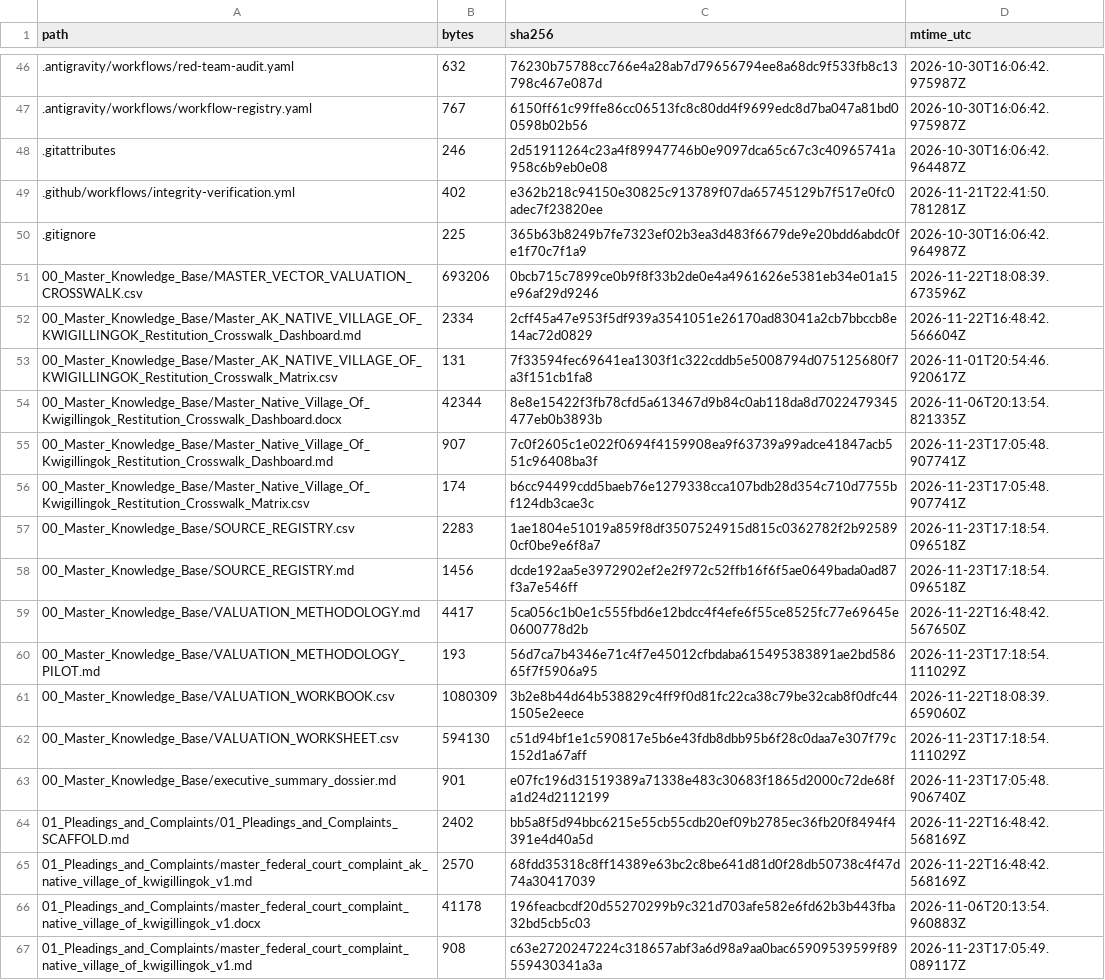
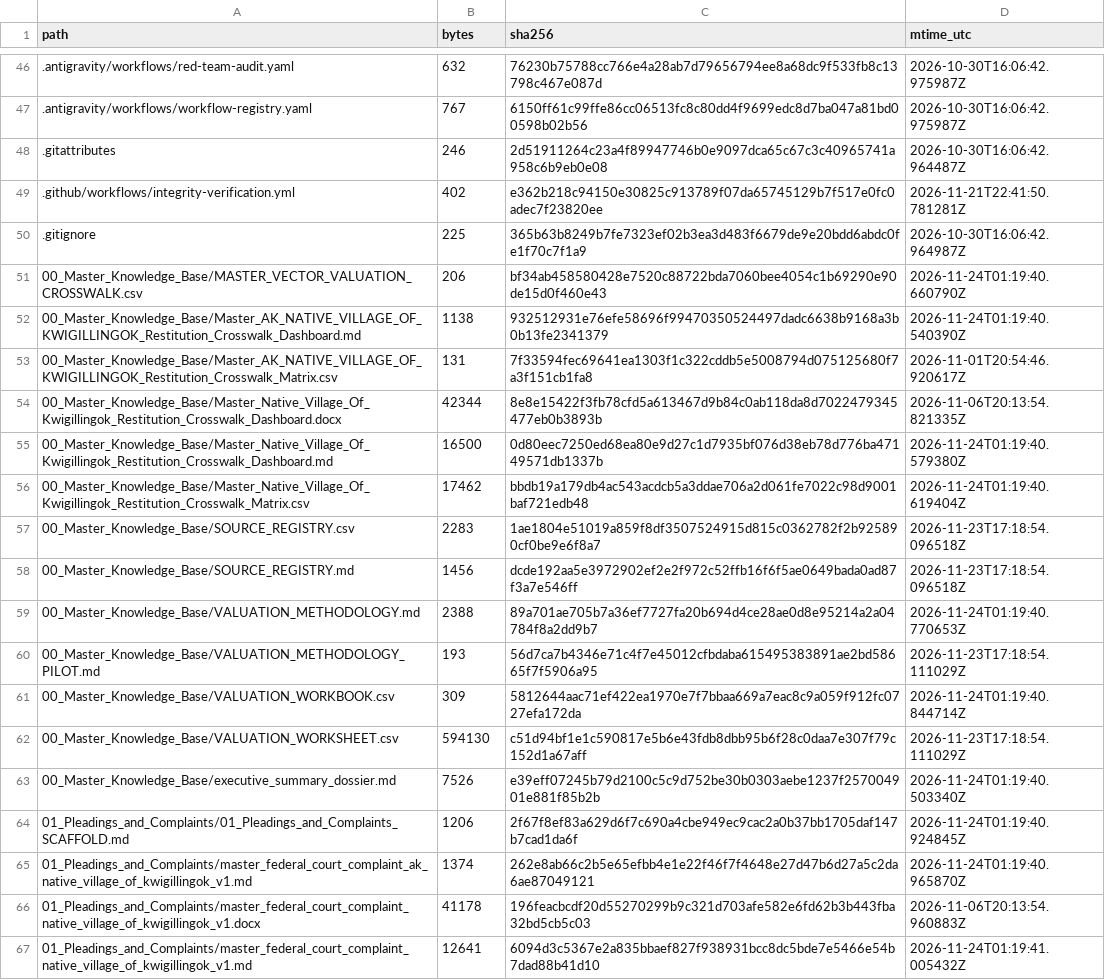
Before and after one commit to GlobalRestitutionAlliance/turtle-island-us-ak-native-village-of-kwigillingok-master-litigation, a CSV file: 99_Archives_and_Manifests/MANIFEST_SHA256.csv, drawn as a sheet; only a part is shown, gaps mark what is left out; the diff covers the shown part only.

```diff
--- a/99_Archives_and_Manifests/MANIFEST_SHA256.csv
+++ b/99_Archives_and_Manifests/MANIFEST_SHA256.csv
@@ -50,18 +50,18 @@ path,bytes,sha256,mtime_utc
 .gitignore,225,365b63b8249b7fe7323ef02b3ea3d483f6679de9e20bdd6abdc0fe1f70c7f1a9,2026-10-30T16:06:42.964987Z
-00_Master_Knowledge_Base/MASTER_VECTOR_VALUATION_CROSSWALK.csv,693206,0bcb715c7899ce0b9f8f33b2de0e4a4961626e5381eb34e01a15e96af29d9246,2026-11-22T18:08:39.673596Z
-00_Master_Knowledge_Base/Master_AK_NATIVE_VILLAGE_OF_KWIGILLINGOK_Restitution_Crosswalk_Dashboard.md,2334,2cff45a47e953f5df939a3541051e26170ad83041a2cb7bbccb8e14ac72d0829,2026-11-22T16:48:42.566604Z
+00_Master_Knowledge_Base/MASTER_VECTOR_VALUATION_CROSSWALK.csv,206,bf34ab458580428e7520c88722bda7060bee4054c1b69290e90de15d0f460e43,2026-11-24T01:19:40.660790Z
+00_Master_Knowledge_Base/Master_AK_NATIVE_VILLAGE_OF_KWIGILLINGOK_Restitution_Crosswalk_Dashboard.md,1138,932512931e76efe58696f99470350524497dadc6638b9168a3b0b13fe2341379,2026-11-24T01:19:40.540390Z
 00_Master_Knowledge_Base/Master_AK_NATIVE_VILLAGE_OF_KWIGILLINGOK_Restitution_Crosswalk_Matrix.csv,131,7f33594fec69641ea1303f1c322cddb5e5008794d075125680f7a3f151cb1fa8,2026-11-01T20:54:46.920617Z
 00_Master_Knowledge_Base/Master_Native_Village_Of_Kwigillingok_Restitution_Crosswalk_Dashboard.docx,42344,8e8e15422f3fb78cfd5a613467d9b84c0ab118da8d7022479345477eb0b3893b,2026-11-06T20:13:54.821335Z
-00_Master_Knowledge_Base/Master_Native_Village_Of_Kwigillingok_Restitution_Crosswalk_Dashboard.md,907,7c0f2605c1e022f0694f4159908ea9f63739a99adce41847acb551c96408ba3f,2026-11-23T17:05:48.907741Z
-00_Master_Knowledge_Base/Master_Native_Village_Of_Kwigillingok_Restitution_Crosswalk_Matrix.csv,174,b6cc94499cdd5baeb76e1279338cca107bdb28d354c710d7755bf124db3cae3c,2026-11-23T17:05:48.907741Z
+00_Master_Knowledge_Base/Master_Native_Village_Of_Kwigillingok_Restitution_Crosswalk_Dashboard.md,16500,0d80eec7250ed68ea80e9d27c1d7935bf076d38eb78d776ba47149571db1337b,2026-11-24T01:19:40.579380Z
+00_Master_Knowledge_Base/Master_Native_Village_Of_Kwigillingok_Restitution_Crosswalk_Matrix.csv,17462,bbdb19a179db4ac543acdcb5a3ddae706a2d061fe7022c98d9001baf721edb48,2026-11-24T01:19:40.619404Z
 00_Master_Knowledge_Base/SOURCE_REGISTRY.csv,2283,1ae1804e51019a859f8df3507524915d815c0362782f2b925890cf0be9e6f8a7,2026-11-23T17:18:54.096518Z
 00_Master_Knowledge_Base/SOURCE_REGISTRY.md,1456,dcde192aa5e3972902ef2e2f972c52ffb16f6f5ae0649bada0ad87f3a7e546ff,2026-11-23T17:18:54.096518Z
-00_Master_Knowledge_Base/VALUATION_METHODOLOGY.md,4417,5ca056c1b0e1c555fbd6e12bdcc4f4efe6f55ce8525fc77e69645e0600778d2b,2026-11-22T16:48:42.567650Z
+00_Master_Knowledge_Base/VALUATION_METHODOLOGY.md,2388,89a701ae705b7a36ef7727fa20b694d4ce28ae0d8e95214a2a04784f8a2dd9b7,2026-11-24T01:19:40.770653Z
 00_Master_Knowledge_Base/VALUATION_METHODOLOGY_PILOT.md,193,56d7ca7b4346e71c4f7e45012cfbdaba615495383891ae2bd58665f7f5906a95,2026-11-23T17:18:54.111029Z
-00_Master_Knowledge_Base/VALUATION_WORKBOOK.csv,1080309,3b2e8b44d64b538829c4ff9f0d81fc22ca38c79be32cab8f0dfc441505e2eece,2026-11-22T18:08:39.659060Z
+00_Master_Knowledge_Base/VALUATION_WORKBOOK.csv,309,5812644aac71ef422ea1970e7f7bbaa669a7eac8c9a059f912fc0727efa172da,2026-11-24T01:19:40.844714Z
 00_Master_Knowledge_Base/VALUATION_WORKSHEET.csv,594130,c51d94bf1e1c590817e5b6e43fdb8dbb95b6f28c0daa7e307f79c152d1a67aff,2026-11-23T17:18:54.111029Z
-00_Master_Knowledge_Base/executive_summary_dossier.md,901,e07fc196d31519389a71338e483c30683f1865d2000c72de68fa1d24d2112199,2026-11-23T17:05:48.906740Z
-01_Pleadings_and_Complaints/01_Pleadings_and_Complaints_SCAFFOLD.md,2402,bb5a8f5d94bbc6215e55cb55cdb20ef09b2785ec36fb20f8494f4391e4d40a5d,2026-11-22T16:48:42.568169Z
-01_Pleadings_and_Complaints/master_federal_court_complaint_ak_native_village_of_kwigillingok_v1.md,2570,68fdd35318c8ff14389e63bc2c8be641d81d0f28db50738c4f47d74a30417039,2026-11-22T16:48:42.568169Z
+00_Master_Knowledge_Base/executive_summary_dossier.md,7526,e39eff07245b79d2100c5c9d752be30b0303aebe1237f257004901e881f85b2b,2026-11-24T01:19:40.503340Z
+01_Pleadings_and_Complaints/01_Pleadings_and_Complaints_SCAFFOLD.md,1206,2f67f8ef83a629d6f7c690a4cbe949ec9cac2a0b37bb1705daf147b7cad1da6f,2026-11-24T01:19:40.924845Z
+01_Pleadings_and_Complaints/master_federal_court_complaint_ak_native_village_of_kwigillingok_v1.md,1374,262e8ab66c2b5e65efbb4e1e22f46f7f4648e27d47b6d27a5c2da6ae87049121,2026-11-24T01:19:40.965870Z
 01_Pleadings_and_Complaints/master_federal_court_complaint_native_village_of_kwigillingok_v1.docx,41178,196feacbcdf20d55270299b9c321d703afe582e6fd62b3b443fba32bd5cb5c03,2026-11-06T20:13:54.960883Z
-01_Pleadings_and_Complaints/master_federal_court_complaint_native_village_of_kwigillingok_v1.md,908,c63e2720247224c318657abf3a6d98a9aa0bac65909539599f89559430341a3a,2026-11-23T17:05:49.089117Z
+01_Pleadings_and_Complaints/master_federal_court_complaint_native_village_of_kwigillingok_v1.md,12641,6094d3c5367e2a835bbaef827f938931bcc8dc5bde7e5466e54b7dad88b41d10,2026-11-24T01:19:41.005432Z
```
Also changed, not shown: 86 edited cells elsewhere in this file, 39 other files.
